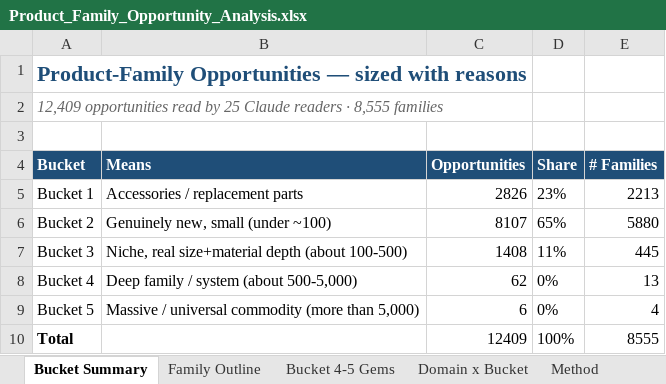
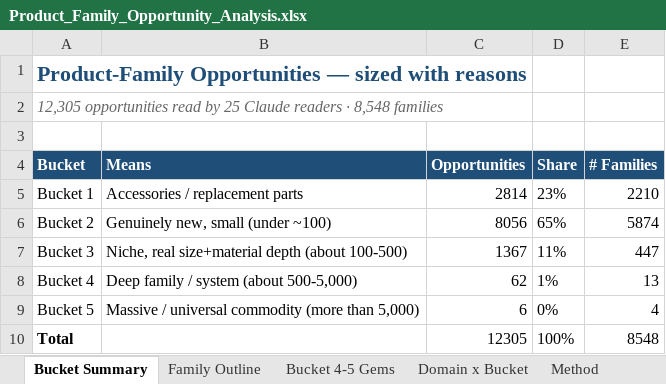
Before and after one commit to akashrathod123-byte/scheduling, an Excel workbook: Product_Family_Opportunity_Analysis.xlsx, sheet Bucket Summary, drawn as a sheet; values as stored, in another font and other column widths than the file's, no borders; the diff names each change by its address in the sheet, - before the commit and + after, or states it on an @@ line.

```diff
--- a/Product_Family_Opportunity_Analysis.xlsx (sheet Bucket Summary)
+++ b/Product_Family_Opportunity_Analysis.xlsx (sheet Bucket Summary)
-A2 (Bucket): 12,409 opportunities read by 25 Claude readers · 8,555 families
+A2 (Bucket): 12,305 opportunities read by 25 Claude readers · 8,548 families
-C5 (Opportunities): 2826
+C5 (Opportunities): 2814
-E5 (# Families): 2213
+E5 (# Families): 2210
-C6 (Opportunities): 8107
+C6 (Opportunities): 8056
-E6 (# Families): 5880
+E6 (# Families): 5874
-C7 (Opportunities): 1408
+C7 (Opportunities): 1367
-E7 (# Families): 445
+E7 (# Families): 447
-D8 (Share): 0%
+D8 (Share): 1%
-C10 (Opportunities): 12409
+C10 (Opportunities): 12305
-E10 (# Families): 8555
+E10 (# Families): 8548
```
Also changed, not shown: sheet Family Outline, sheet Domain x Bucket, 1 other file.
